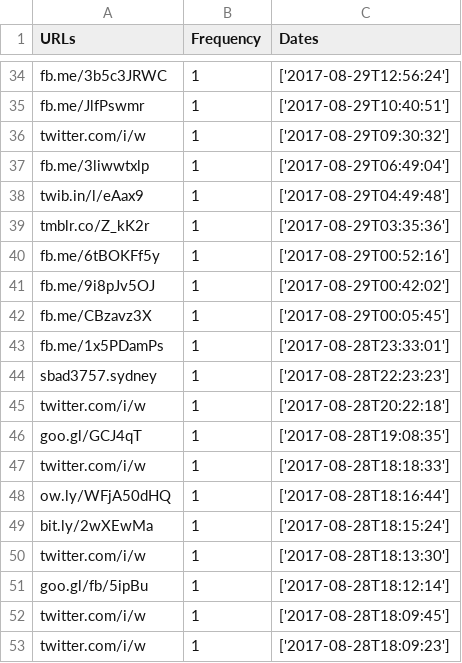
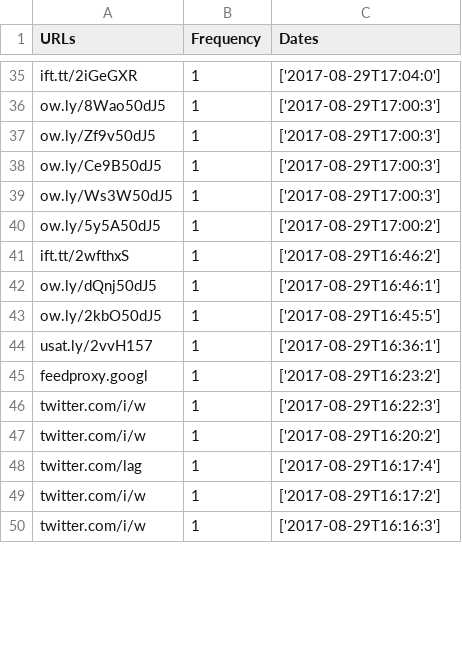
Before and after one commit to Vrutik-Patel/BarChartsInD3, a CSV file: data/FALSE_Dataset1.csv, drawn as a sheet; only a part is shown, gaps mark what is left out; removed rows and columns are numbered as before the commit, all else as after; the diff covers the shown part only; the diff names each change by its address in the sheet, - before the commit and + after, or states it on an @@ line.

Commit message:
Updated python script to handle data for pie chart using epochs and .json files

```diff
--- a/data/FALSE_Dataset1.csv
+++ b/data/FALSE_Dataset1.csv
-A35 (URLs): fb.me/3b5c3JRWC
+A35 (URLs): ift.tt/2iGeGXR
-C35 (Dates): ['2017-08-29T12:56:24']
+C35 (Dates): ['2017-08-29T17:04:0']
+row 36: ow.ly/8Wao50dJ5 | 1 | ['2017-08-29T17:00:3']
-A37 (URLs): fb.me/JlfPswmr
+A37 (URLs): ow.ly/Zf9v50dJ5
-C37 (Dates): ['2017-08-29T10:40:51']
+C37 (Dates): ['2017-08-29T17:00:3']
-A38 (URLs): twitter.com/i/w
+A38 (URLs): ow.ly/Ce9B50dJ5
-C38 (Dates): ['2017-08-29T09:30:32']
+C38 (Dates): ['2017-08-29T17:00:3']
-A39 (URLs): fb.me/3liwwtxlp
+A39 (URLs): ow.ly/Ws3W50dJ5
-C39 (Dates): ['2017-08-29T06:49:04']
+C39 (Dates): ['2017-08-29T17:00:3']
-row 38: twib.in/l/eAax9 | 1 | ['2017-08-29T04:49:48']
-row 39: tmblr.co/Z_kK2r | 1 | ['2017-08-29T03:35:36']
-A40 (URLs): fb.me/6tBOKFf5y
+A40 (URLs): ow.ly/5y5A50dJ5
-C40 (Dates): ['2017-08-29T00:52:16']
+C40 (Dates): ['2017-08-29T17:00:2']
-A41 (URLs): fb.me/9i8pJv5OJ
+A41 (URLs): ift.tt/2wfthxS
-C41 (Dates): ['2017-08-29T00:42:02']
+C41 (Dates): ['2017-08-29T16:46:2']
+row 42: ow.ly/dQnj50dJ5 | 1 | ['2017-08-29T16:46:1']
-A43 (URLs): fb.me/CBzavz3X
+A43 (URLs): ow.ly/2kbO50dJ5
-C43 (Dates): ['2017-08-29T00:05:45']
+C43 (Dates): ['2017-08-29T16:45:5']
-A44 (URLs): fb.me/1x5PDamPs
+A44 (URLs): usat.ly/2vvH157
-C44 (Dates): ['2017-08-28T23:33:01']
+C44 (Dates): ['2017-08-29T16:36:1']
-A45 (URLs): sbad3757.sydney
+A45 (URLs): feedproxy.googl
-C45 (Dates): ['2017-08-28T22:23:23']
+C45 (Dates): ['2017-08-29T16:23:2']
-C46 (Dates): ['2017-08-28T20:22:18']
+C46 (Dates): ['2017-08-29T16:22:3']
-row 46: goo.gl/GCJ4qT | 1 | ['2017-08-28T19:08:35']
-C47 (Dates): ['2017-08-28T18:18:33']
+C47 (Dates): ['2017-08-29T16:20:2']
-row 48: ow.ly/WFjA50dHQ | 1 | ['2017-08-28T18:16:44']
-row 49: bit.ly/2wXEwMa | 1 | ['2017-08-28T18:15:24']
-A48 (URLs): twitter.com/i/w
+A48 (URLs): twitter.com/lag
-C48 (Dates): ['2017-08-28T18:13:30']
+C48 (Dates): ['2017-08-29T16:17:4']
-row 51: goo.gl/fb/5ipBu | 1 | ['2017-08-28T18:12:14']
-C49 (Dates): ['2017-08-28T18:09:45']
+C49 (Dates): ['2017-08-29T16:17:2']
-C50 (Dates): ['2017-08-28T18:09:23']
+C50 (Dates): ['2017-08-29T16:16:3']
```
Also changed, not shown: 14 added rows, 19 removed rows and 42 edited cells elsewhere in this file, 5 other files.
